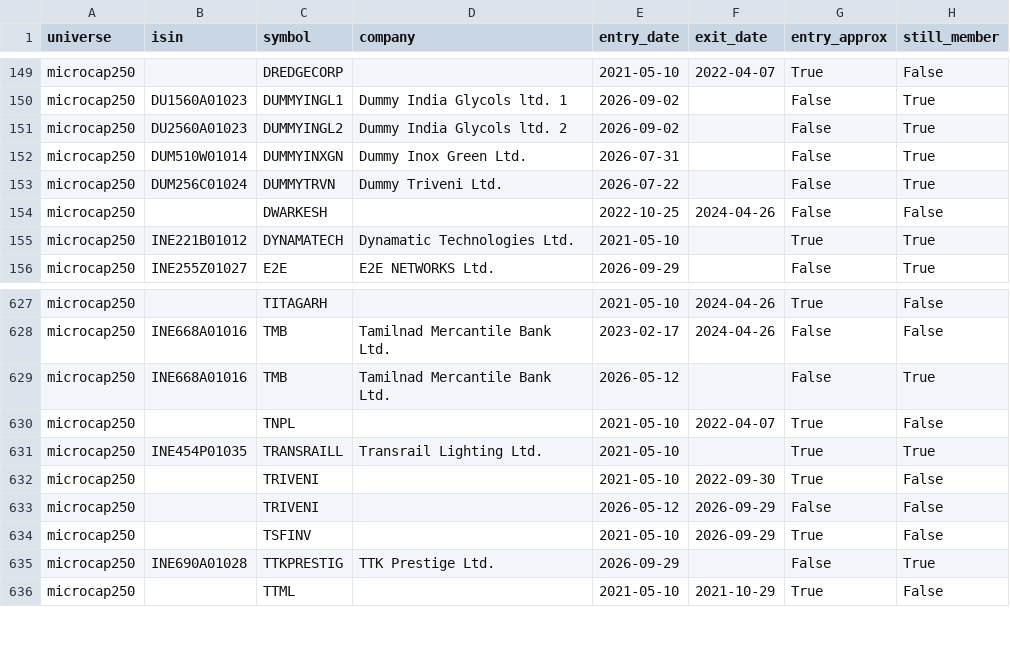
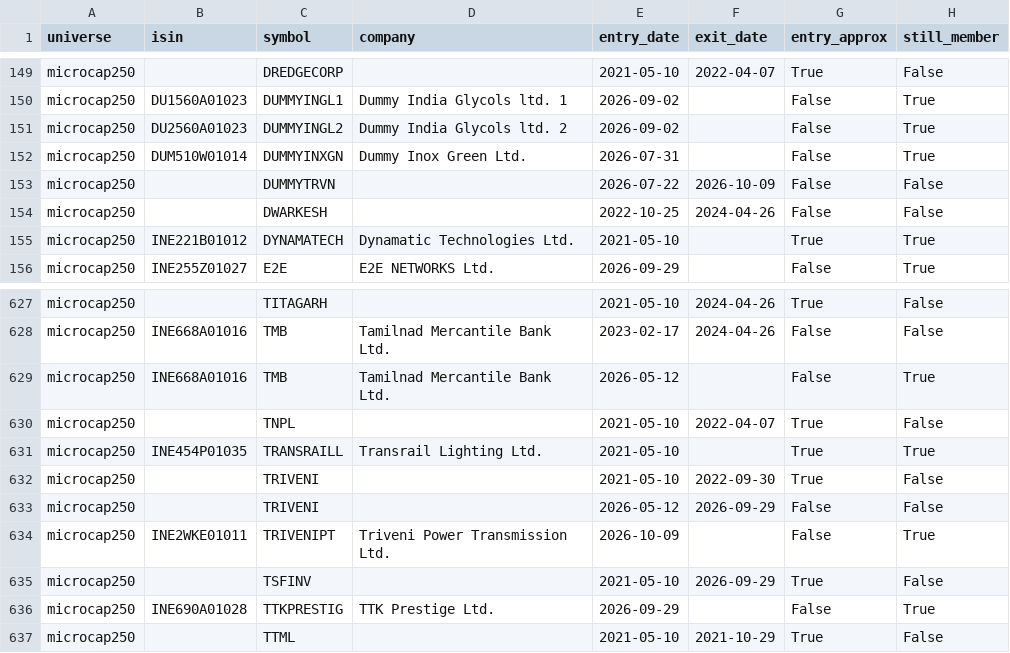
Before and after one commit to Er-Shankar/strategy-dashboard, a CSV file: universe_membership.csv, drawn as a sheet; only a part is shown, gaps mark what is left out.

```diff
--- a/universe_membership.csv
+++ b/universe_membership.csv
@@ -152,3 +152,3 @@ microcap250,DU2560A01023,DUMMYINGL2,Dummy India Glycols ltd. 2,2026-09-02,,False
 microcap250,DUM510W01014,DUMMYINXGN,Dummy Inox Green Ltd.,2026-07-31,,False,True
-microcap250,DUM256C01024,DUMMYTRVN,Dummy Triveni Ltd.,2026-07-22,,False,True
+microcap250,,DUMMYTRVN,,2026-07-22,2026-10-09,False,False
 microcap250,,DWARKESH,,2022-10-25,2024-04-26,False,False
@@ -633,2 +633,3 @@ microcap250,,TRIVENI,,2021-05-10,2022-09-30,True,False
 microcap250,,TRIVENI,,2026-05-12,2026-09-29,False,False
+microcap250,INE2WKE01011,TRIVENIPT,Triveni Power Transmission Ltd.,2026-10-09,,False,True
 microcap250,,TSFINV,,2021-05-10,2026-09-29,True,False
```
Also changed, not shown: changes_microcap250.csv, microcap250_current.csv, 1 other file.
